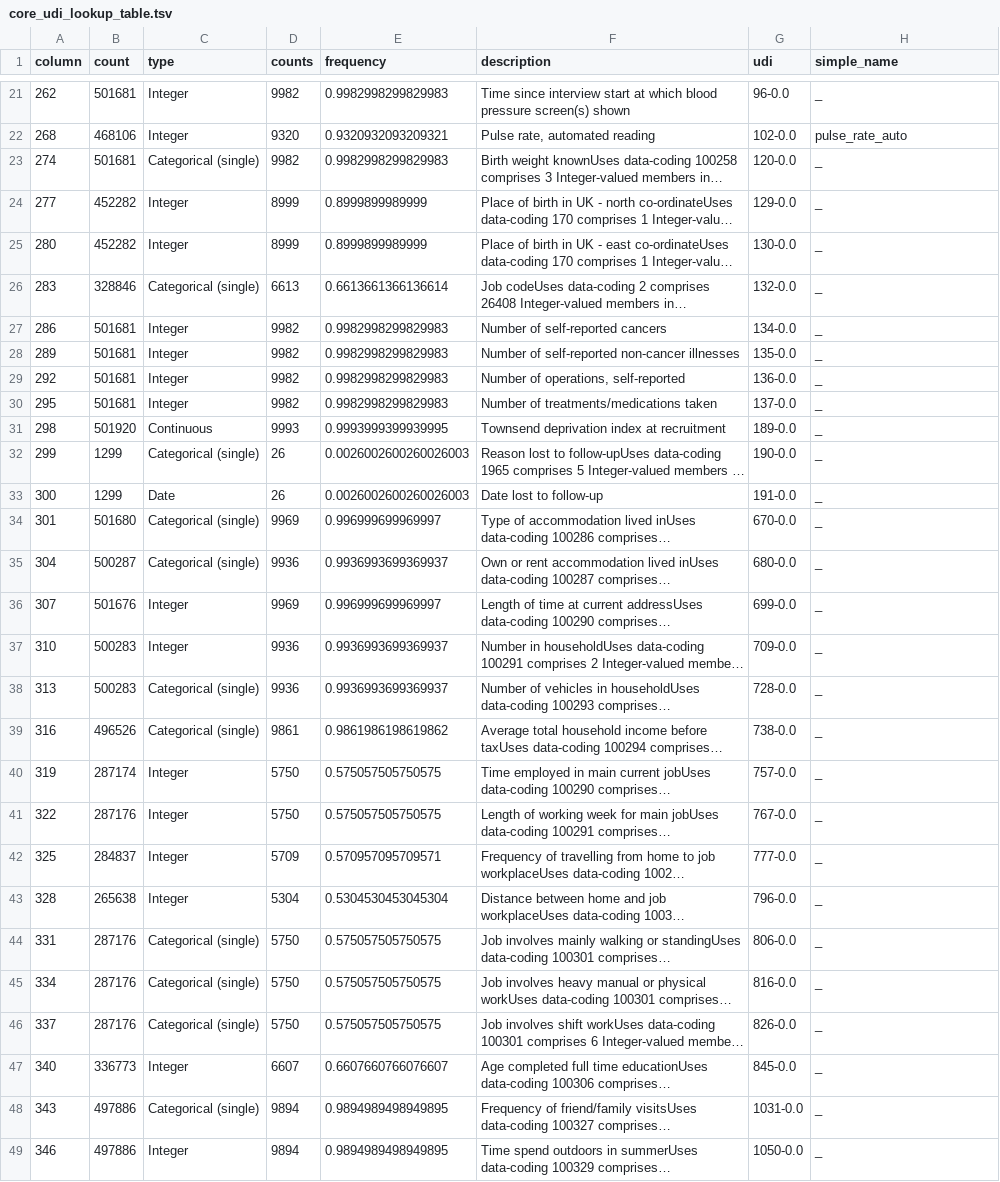
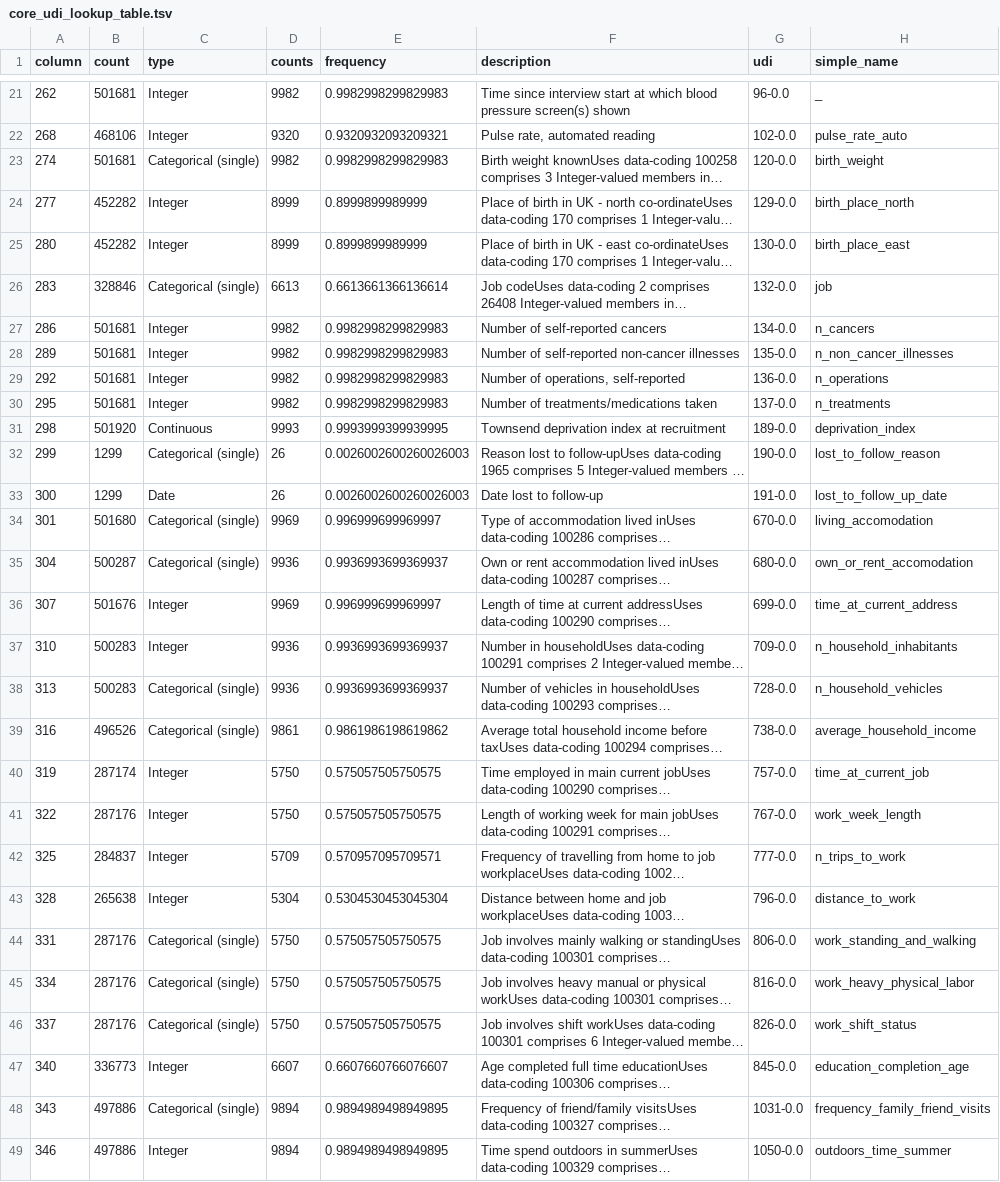
Before and after one commit to cole-khamnei/HLA_genotyping_associations, a TSV file: resources/core_udi_lookup_table.tsv, drawn as a sheet; only a part is shown, gaps mark what is left out; long unchanged cells end in …; the diff covers the shown part only; the diff names each change by its address in the sheet, - before the commit and + after, or states it on an @@ line.

```diff
--- a/resources/core_udi_lookup_table.tsv
+++ b/resources/core_udi_lookup_table.tsv
-H23 (simple_name): _
+H23 (simple_name): birth_weight
-H24 (simple_name): _
+H24 (simple_name): birth_place_north
-H25 (simple_name): _
+H25 (simple_name): birth_place_east
-H26 (simple_name): _
+H26 (simple_name): job
-H27 (simple_name): _
+H27 (simple_name): n_cancers
-H28 (simple_name): _
+H28 (simple_name): n_non_cancer_illnesses
-H29 (simple_name): _
+H29 (simple_name): n_operations
-H30 (simple_name): _
+H30 (simple_name): n_treatments
-H31 (simple_name): _
+H31 (simple_name): deprivation_index
-H32 (simple_name): _
+H32 (simple_name): lost_to_follow_reason
-H33 (simple_name): _
+H33 (simple_name): lost_to_follow_up_date
-H34 (simple_name): _
+H34 (simple_name): living_accomodation
-H35 (simple_name): _
+H35 (simple_name): own_or_rent_accomodation
-H36 (simple_name): _
+H36 (simple_name): time_at_current_address
-H37 (simple_name): _
+H37 (simple_name): n_household_inhabitants
-H38 (simple_name): _
+H38 (simple_name): n_household_vehicles
-H39 (simple_name): _
+H39 (simple_name): average_household_income
-H40 (simple_name): _
+H40 (simple_name): time_at_current_job
-H41 (simple_name): _
+H41 (simple_name): work_week_length
-H42 (simple_name): _
+H42 (simple_name): n_trips_to_work
-H43 (simple_name): _
+H43 (simple_name): distance_to_work
-H44 (simple_name): _
+H44 (simple_name): work_standing_and_walking
-H45 (simple_name): _
+H45 (simple_name): work_heavy_physical_labor
-H46 (simple_name): _
+H46 (simple_name): work_shift_status
-H47 (simple_name): _
+H47 (simple_name): education_completion_age
-H48 (simple_name): _
+H48 (simple_name): frequency_family_friend_visits
-H49 (simple_name): _
+H49 (simple_name): outdoors_time_summer
```
Also changed, not shown: 107 edited cells elsewhere in this file, 1 other file.
